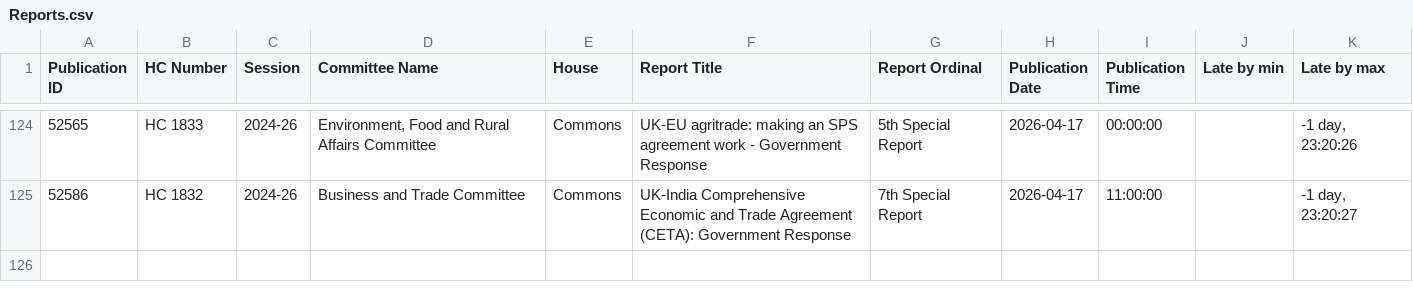
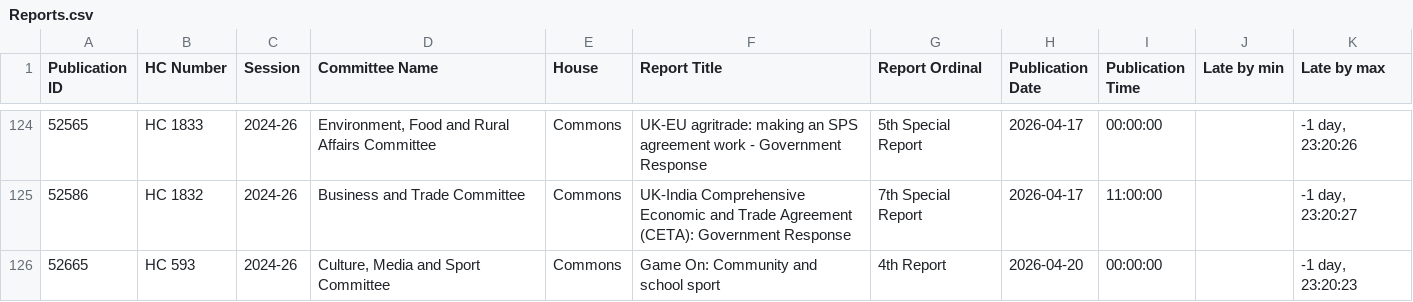
Before and after one commit to HOC-SCT-DAP/ScheduledReportMonitor, a CSV file: docs/Reports.csv, drawn as a sheet; only a part is shown, gaps mark what is left out.

```diff
--- a/docs/Reports.csv
+++ b/docs/Reports.csv
@@ -125 +125,2 @@
 52586,HC 1832,2024-26,Business and Trade Committee,Commons,UK-India Comprehensive Economic and Trade Agreement (CETA): Government Response,7th Special Report,2026-04-17,11:00:00,,"-1 day, 23:20:27"
+52665,HC 593,2024-26,"Culture, Media and Sport Committee",Commons,Game On: Community and school sport,4th Report,2026-04-20,00:00:00,,"-1 day, 23:20:23"
```
Also changed, not shown: docs/OrderPapers.csv, docs/Scans.csv.
